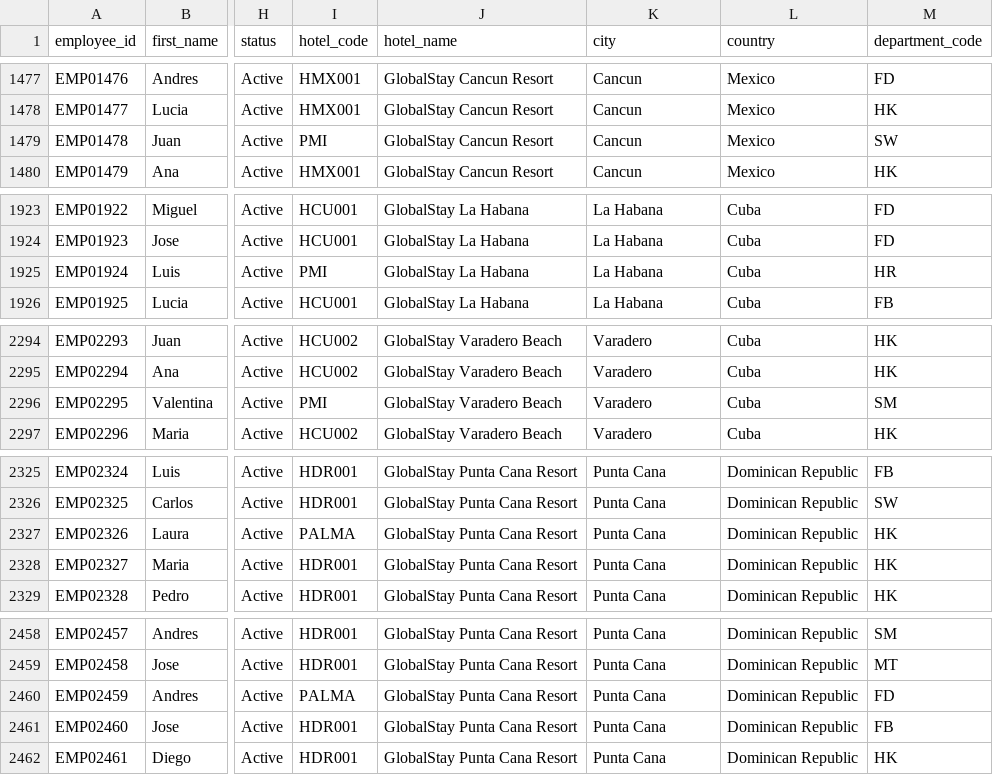
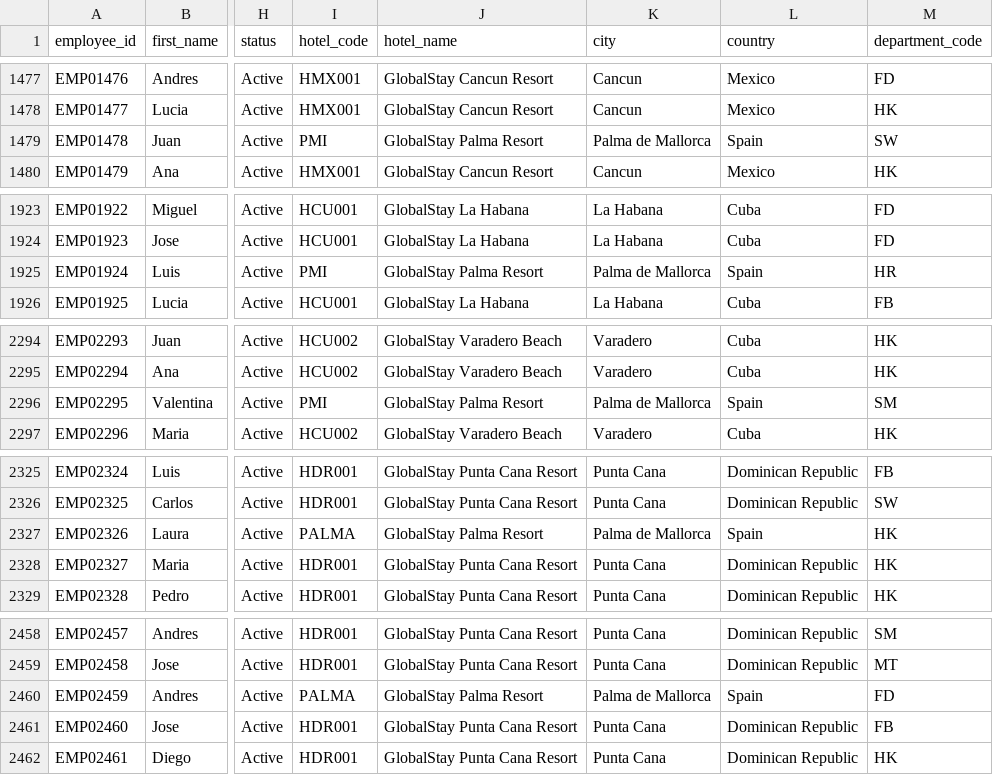
Before and after one commit to ferroblesmdq12/GlobalStay-HR-Analytics, a CSV file: data/raw/hr_core_employees.csv, drawn as a sheet; only a part is shown, gaps mark what is left out; the diff covers the shown part only; the diff names each change by its address in the sheet, - before the commit and + after, or states it on an @@ line.

```diff
--- a/data/raw/hr_core_employees.csv
+++ b/data/raw/hr_core_employees.csv
-J1479 (hotel_name): GlobalStay Cancun Resort
+J1479 (hotel_name): GlobalStay Palma Resort
-K1479 (city): Cancun
+K1479 (city): Palma de Mallorca
-L1479 (country): Mexico
+L1479 (country): Spain
-J1925 (hotel_name): GlobalStay La Habana
+J1925 (hotel_name): GlobalStay Palma Resort
-K1925 (city): La Habana
+K1925 (city): Palma de Mallorca
-L1925 (country): Cuba
+L1925 (country): Spain
-J2296 (hotel_name): GlobalStay Varadero Beach
+J2296 (hotel_name): GlobalStay Palma Resort
-K2296 (city): Varadero
+K2296 (city): Palma de Mallorca
-L2296 (country): Cuba
+L2296 (country): Spain
-J2327 (hotel_name): GlobalStay Punta Cana Resort
+J2327 (hotel_name): GlobalStay Palma Resort
-K2327 (city): Punta Cana
+K2327 (city): Palma de Mallorca
-L2327 (country): Dominican Republic
+L2327 (country): Spain
-J2460 (hotel_name): GlobalStay Punta Cana Resort
+J2460 (hotel_name): GlobalStay Palma Resort
-K2460 (city): Punta Cana
+K2460 (city): Palma de Mallorca
-L2460 (country): Dominican Republic
+L2460 (country): Spain
```
Also changed, not shown: 11 edited cells elsewhere in this file, data/silver/hr_core_employees_clean.csv, 42 other files.
